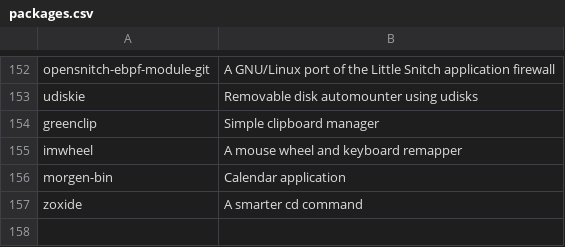
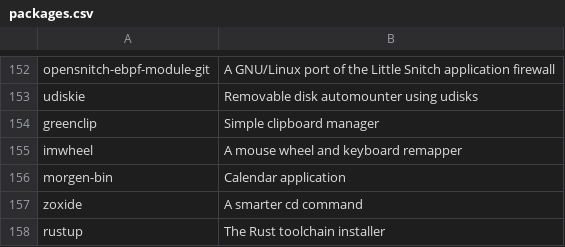
Before and after one commit to rabume/arch-post-install, a CSV file: packages.csv, drawn as a sheet; only a part is shown, gaps mark what is left out; the diff names each change by its address in the sheet, - before the commit and + after, or states it on an @@ line.

Commit message:
add rustup do packages.csv

```diff
--- a/packages.csv
+++ b/packages.csv
+row 158: rustup | The Rust toolchain installer
```
